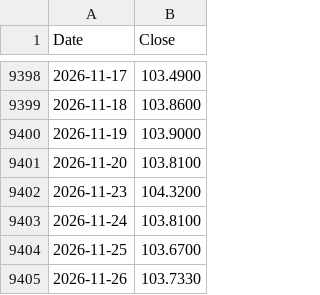
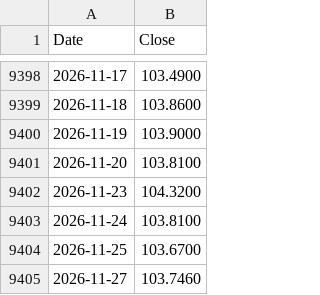
Before and after one commit to Deluxejob/BATS-CO, a CSV file: data/dxy.csv, drawn as a sheet; only a part is shown, gaps mark what is left out; removed rows and columns are numbered as before the commit, all else as after; the diff names each change by its address in the sheet, - before the commit and + after, or states it on an @@ line.

```diff
--- a/data/dxy.csv
+++ b/data/dxy.csv
-row 9405: 2026-11-26 | 103.7330
+row 9405: 2026-11-27 | 103.7460
```
Also changed, not shown: data/fear_greed.csv, data/gold.csv, 18 other files.
